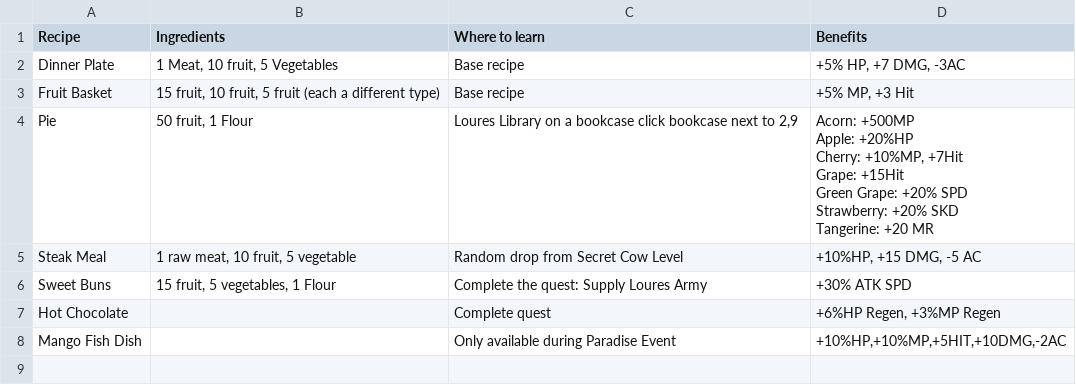
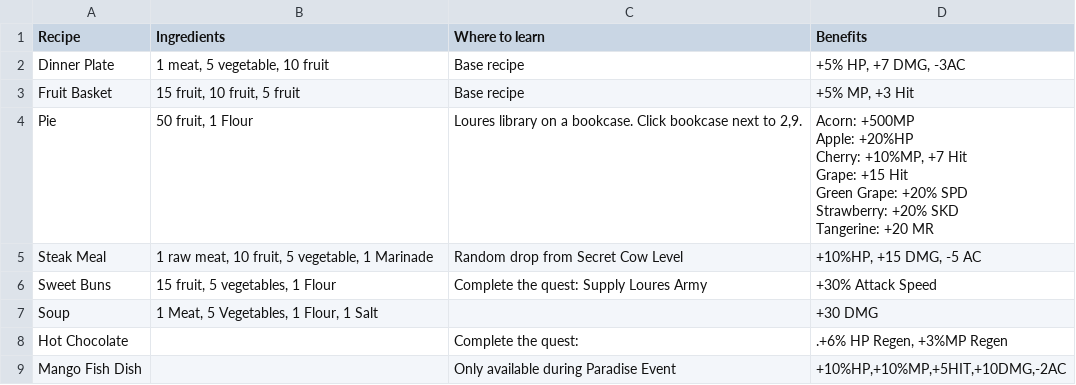
Before and after one commit to unora-project/unora-wiki, a CSV file: data-source/professions/csv/cooking/recipes.csv, drawn as a sheet.

Commit message:
chore(data): update cooking-recipes via editor
Co-Authored-By: True <true@unora.local>

```diff
--- a/data-source/professions/csv/cooking/recipes.csv
+++ b/data-source/professions/csv/cooking/recipes.csv
@@ -1,14 +1,15 @@
 Recipe,Ingredients,Where to learn,Benefits
-Dinner Plate,"1 Meat, 10 fruit, 5 Vegetables",Base recipe,"+5% HP, +7 DMG, -3AC"
-Fruit Basket,"15 fruit, 10 fruit, 5 fruit (each a different type)",Base recipe,"+5% MP, +3 Hit"
-Pie,"50 fruit, 1 Flour","Loures Library on a bookcase click bookcase next to 2,9","Acorn: +500MP
-Apple: +20%HP
-Cherry: +10%MP, +7Hit
-Grape: +15Hit
-Green Grape: +20% SPD
-Strawberry: +20% SKD
-Tangerine: +20 MR"
-Steak Meal,"1 raw meat, 10 fruit, 5 vegetable",Random drop from Secret Cow Level,"+10%HP, +15 DMG, -5 AC"
-Sweet Buns,"15 fruit, 5 vegetables, 1 Flour",Complete the quest: Supply Loures Army,+30% ATK SPD
-Hot Chocolate,,Complete quest,"+6%HP Regen, +3%MP Regen"
+Dinner Plate,"1 meat, 5 vegetable, 10 fruit",Base recipe,"+5% HP, +7 DMG, -3AC"
+Fruit Basket,"15 fruit, 10 fruit, 5 fruit",Base recipe,"+5% MP, +3 Hit"
+Pie,"50 fruit, 1 Flour","Loures library on a bookcase. Click bookcase next to 2,9.","Acorn: +500MP
+Apple: +20%HP
+Cherry: +10%MP, +7 Hit
+Grape: +15 Hit
+Green Grape: +20% SPD
+Strawberry: +20% SKD
+Tangerine: +20 MR"
+Steak Meal,"1 raw meat, 10 fruit, 5 vegetable, 1 Marinade",Random drop from Secret Cow Level,"+10%HP, +15 DMG, -5 AC"
+Sweet Buns,"15 fruit, 5 vegetables, 1 Flour",Complete the quest: Supply Loures Army,+30% Attack Speed
+Soup,"1 Meat, 5 Vegetables, 1 Flour, 1 Salt",,+30 DMG
+Hot Chocolate,,Complete the quest:,".+6% HP Regen, +3%MP Regen"
 Mango Fish Dish,,Only available during Paradise Event,"+10%HP,+10%MP,+5HIT,+10DMG,-2AC"
```
